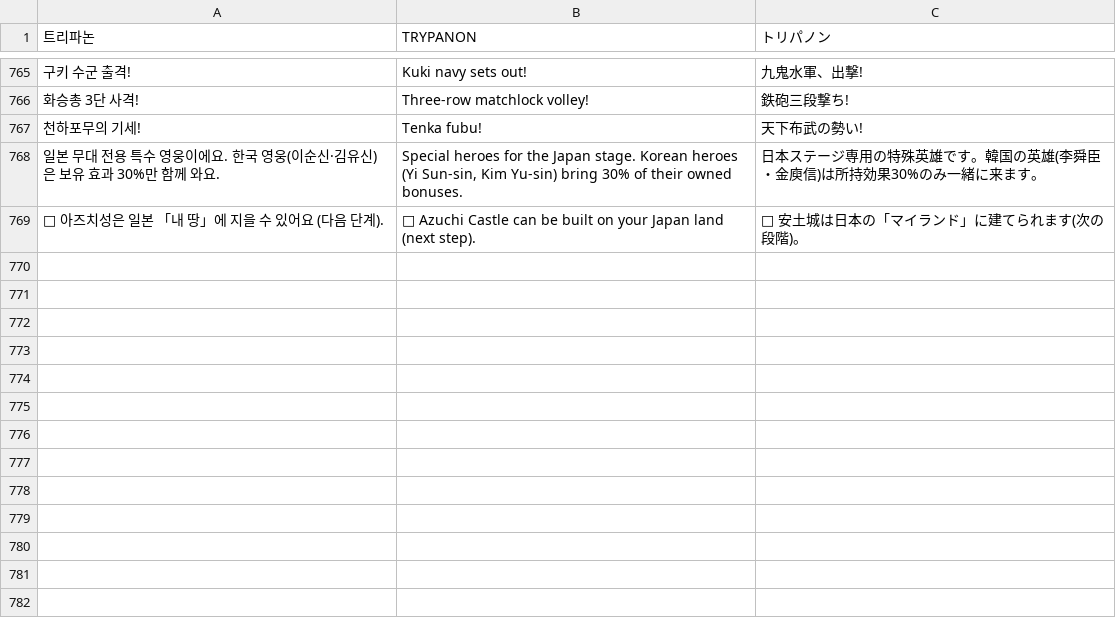
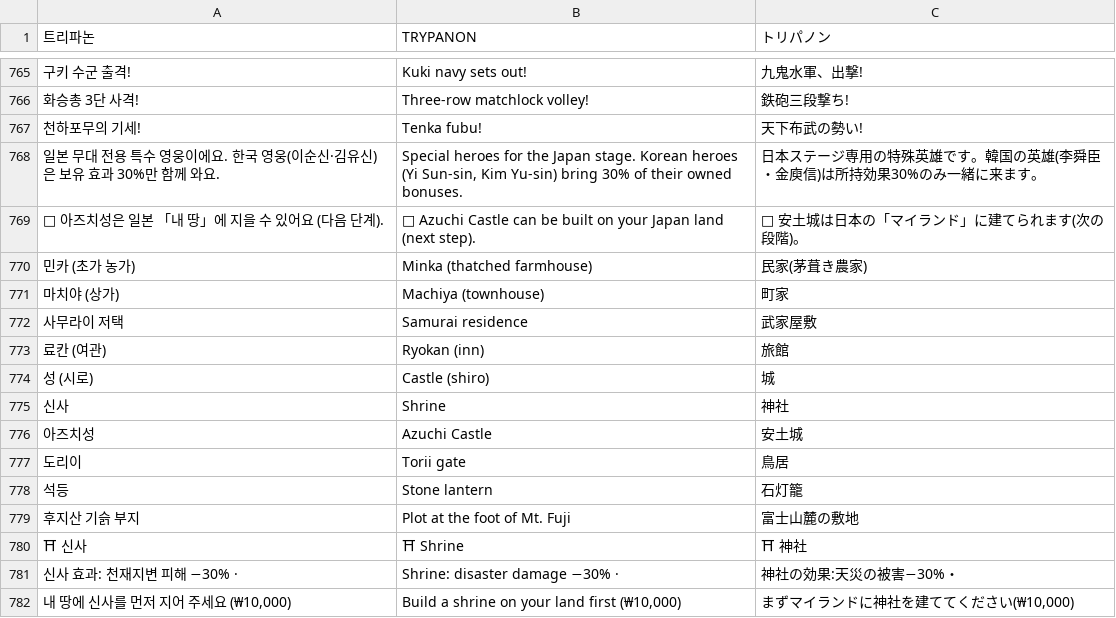
Before and after one commit to minioh81-crypto/trypanon, a TSV file: tools/i18n/dict.tsv, drawn as a sheet; only a part is shown, gaps mark what is left out.

```diff
--- a/tools/i18n/dict.tsv
+++ b/tools/i18n/dict.tsv
@@ -769 +769,14 @@
 🏯 아즈치성은 일본 「내 땅」에 지을 수 있어요 (다음 단계).	🏯 Azuchi Castle can be built on your Japan land (next step).	🏯 安土城は日本の「マイランド」に建てられます(次の段階)。
+민카 (초가 농가)	Minka (thatched farmhouse)	民家(茅葺き農家)
+마치야 (상가)	Machiya (townhouse)	町家
+사무라이 저택	Samurai residence	武家屋敷
+료칸 (여관)	Ryokan (inn)	旅館
+성 (시로)	Castle (shiro)	城
+신사	Shrine	神社
+아즈치성	Azuchi Castle	安土城
+도리이	Torii gate	鳥居
+석등	Stone lantern	石灯籠
+후지산 기슭 부지	Plot at the foot of Mt. Fuji	富士山麓の敷地
+⛩ 신사	⛩ Shrine	⛩ 神社
+신사 효과: 천재지변 피해 −30% · 	Shrine: disaster damage −30% · 	神社の効果:天災の被害−30%・
+내 땅에 신사를 먼저 지어 주세요 (₩10,000)	Build a shrine on your land first (₩10,000)	まずマイランドに神社を建ててください(₩10,000)
```
Also changed, not shown: 3 other files.
